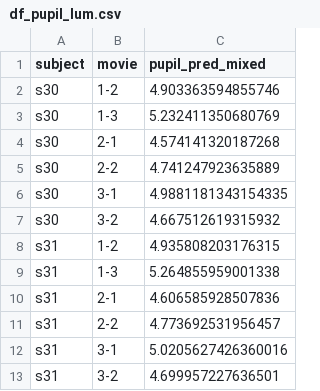
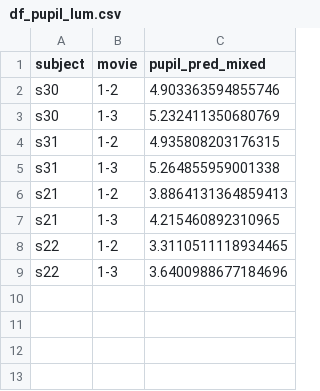
Before and after one commit to caiyuqing/Open-DPSM, a CSV file: v4/Example/Input/df_pupil_lum.csv, drawn as a sheet; removed rows and columns are numbered as before the commit, all else as after; the diff names each change by its address in the sheet, - before the commit and + after, or states it on an @@ line.

Commit message:
modify example

```diff
--- a/v4/Example/Input/df_pupil_lum.csv
+++ b/v4/Example/Input/df_pupil_lum.csv
-row 4: s30 | 2-1 | 4.574141320187268
-row 5: s30 | 2-2 | 4.741247923635889
-row 6: s30 | 3-1 | 4.9881181343154335
-row 7: s30 | 3-2 | 4.667512619315932
-row 10: s31 | 2-1 | 4.606585928507836
-row 11: s31 | 2-2 | 4.773692531956457
-row 12: s31 | 3-1 | 5.0205627426360016
-row 13: s31 | 3-2 | 4.699957227636501
+row 6: s21 | 1-2 | 3.8864131364859413
+row 7: s21 | 1-3 | 4.215460892310965
+row 8: s22 | 1-2 | 3.3110511118934465
+row 9: s22 | 1-3 | 3.6400988677184696
```
Also changed, not shown: 29 other files.
